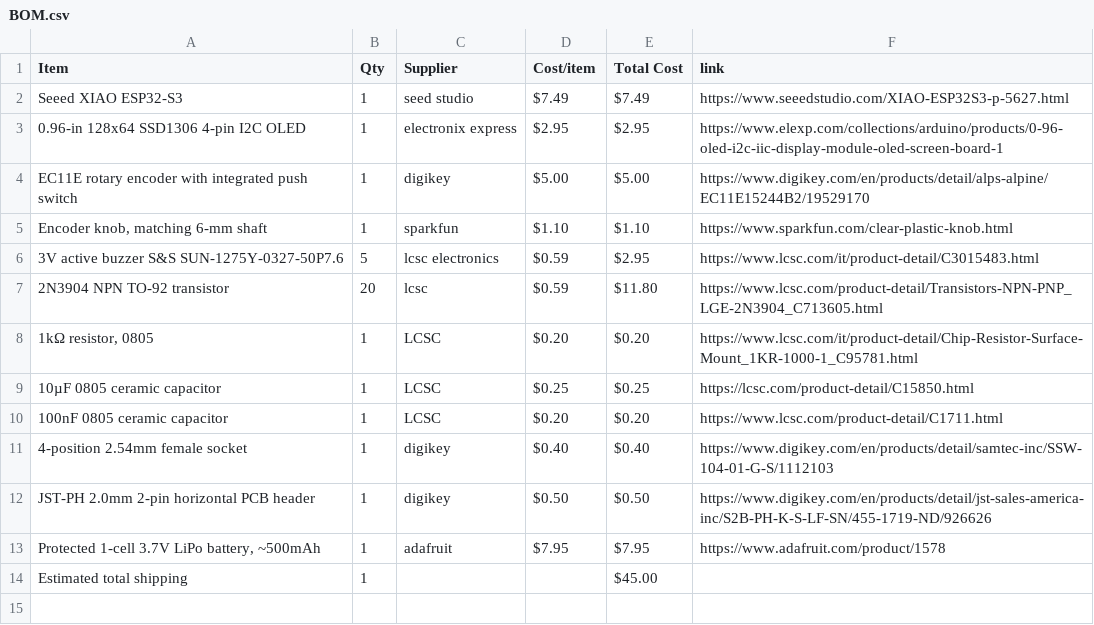
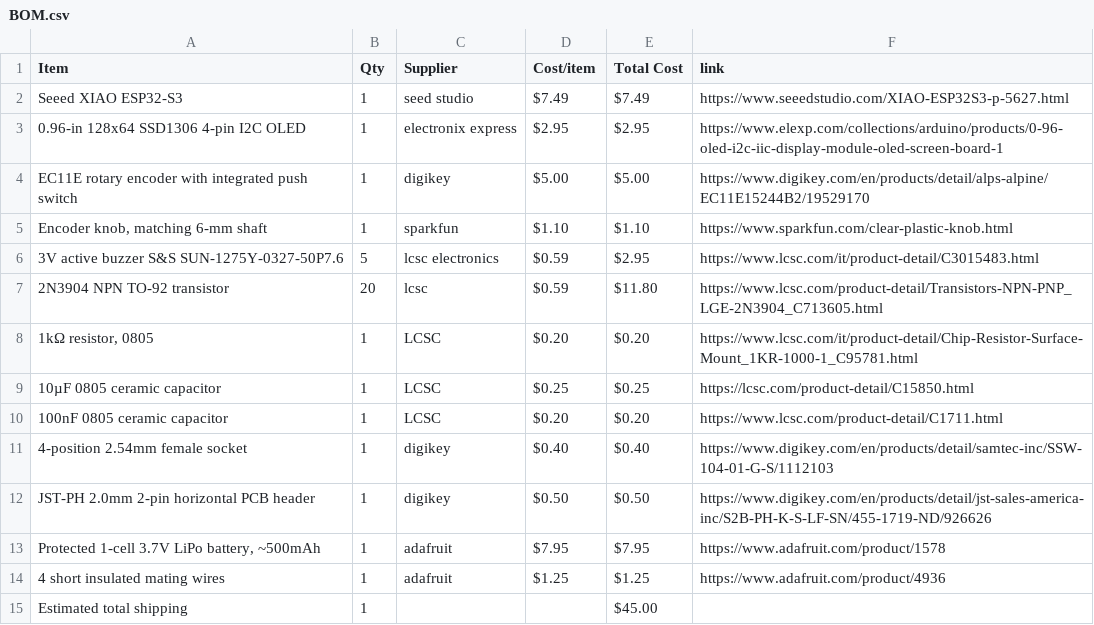
Before and after one commit to srisai082010-ai/Sri-s-Promodoro-OLED-Project, a CSV file: BOM.csv, drawn as a sheet.

Commit message:
Sync Sri's Display from Half Life

```diff
--- a/BOM.csv
+++ b/BOM.csv
@@ -13,2 +13,3 @@ JST-PH 2.0mm 2-pin horizontal PCB header,1,digikey,$0.50,$0.50,https://www.digik
 "Protected 1-cell 3.7V LiPo battery, ~500mAh",1,adafruit,$7.95,$7.95,https://www.adafruit.com/product/1578
+4 short insulated mating wires,1,adafruit,$1.25,$1.25,https://www.adafruit.com/product/4936
 Estimated total shipping,1,,,$45.00,
```
